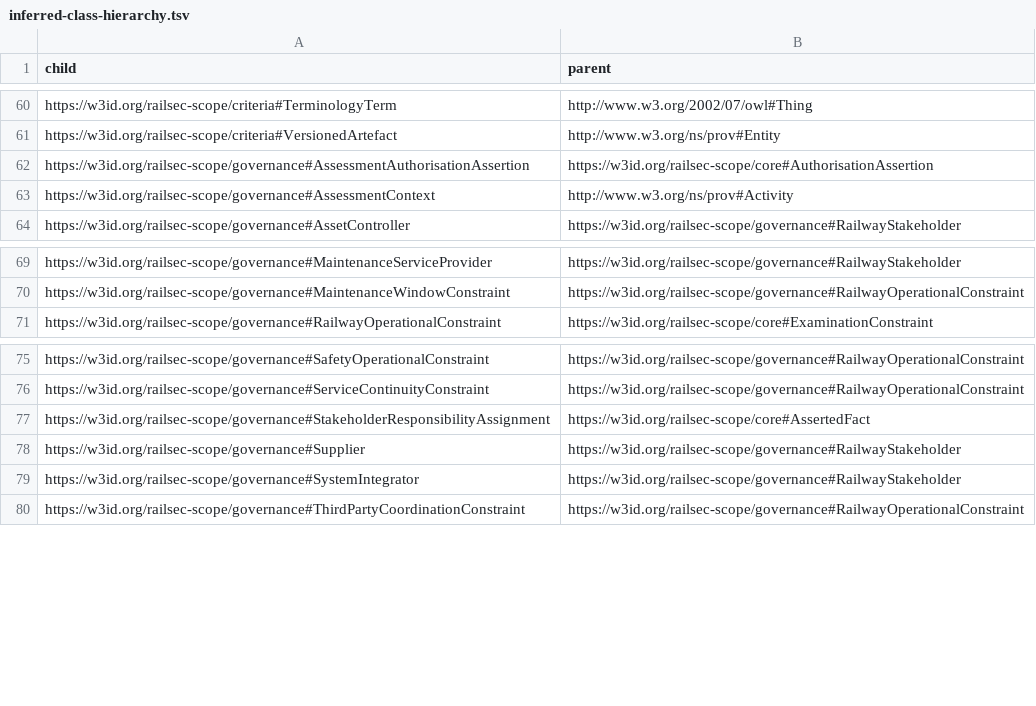
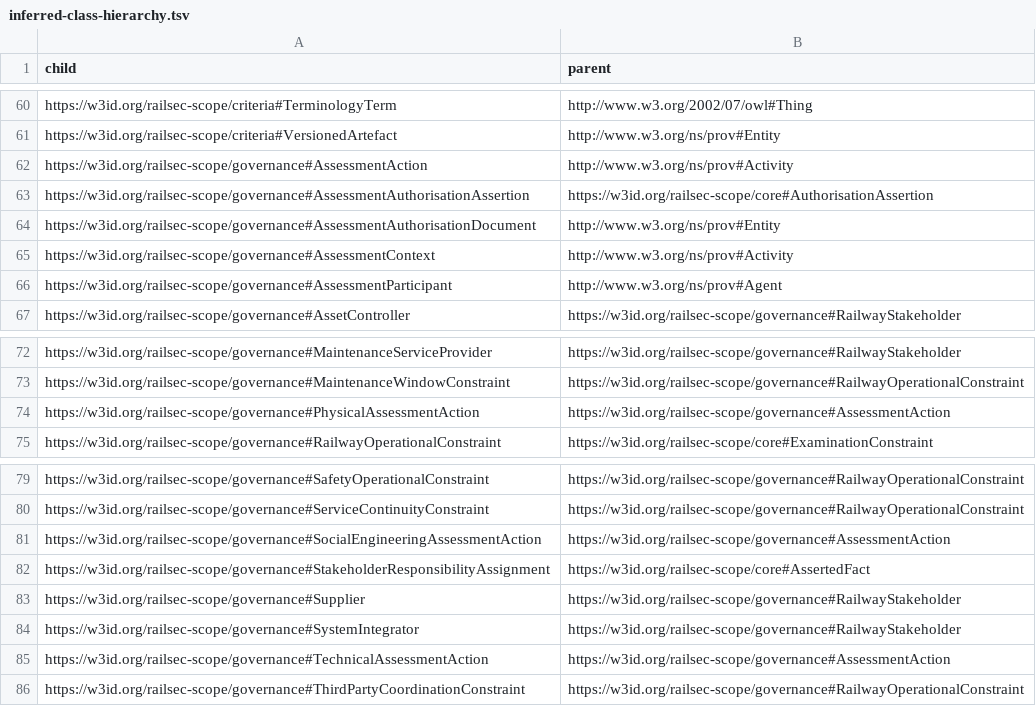
Before and after one commit to maryshap/railsec-scope-ontology, a TSV file: reports/inferred-class-hierarchy.tsv, drawn as a sheet; only a part is shown, gaps mark what is left out; the diff names each change by its address in the sheet, - before the commit and + after, or states it on an @@ line.

```diff
--- a/reports/inferred-class-hierarchy.tsv
+++ b/reports/inferred-class-hierarchy.tsv
+row 62: https://w3id.org/railsec-scope/governance#AssessmentAction | http://www.w3.org/ns/prov#Activity
+row 64: https://w3id.org/railsec-scope/governance#AssessmentAuthorisationDocument | http://www.w3.org/ns/prov#Entity
+row 66: https://w3id.org/railsec-scope/governance#AssessmentParticipant | http://www.w3.org/ns/prov#Agent
+row 74: https://w3id.org/railsec-scope/governance#PhysicalAssessmentAction | https://w3id.org/railsec-scope/governance#AssessmentAction
+row 81: https://w3id.org/railsec-scope/governance#SocialEngineeringAssessmentAction | https://w3id.org/railsec-scope/governance#AssessmentAction
+row 85: https://w3id.org/railsec-scope/governance#TechnicalAssessmentAction | https://w3id.org/railsec-scope/governance#AssessmentAction
```
Also changed, not shown: docs/CONCEPTUAL_CHANGE_CATALOG.tsv, reports/entity-formalisation-matrix.tsv, 8 other files.
